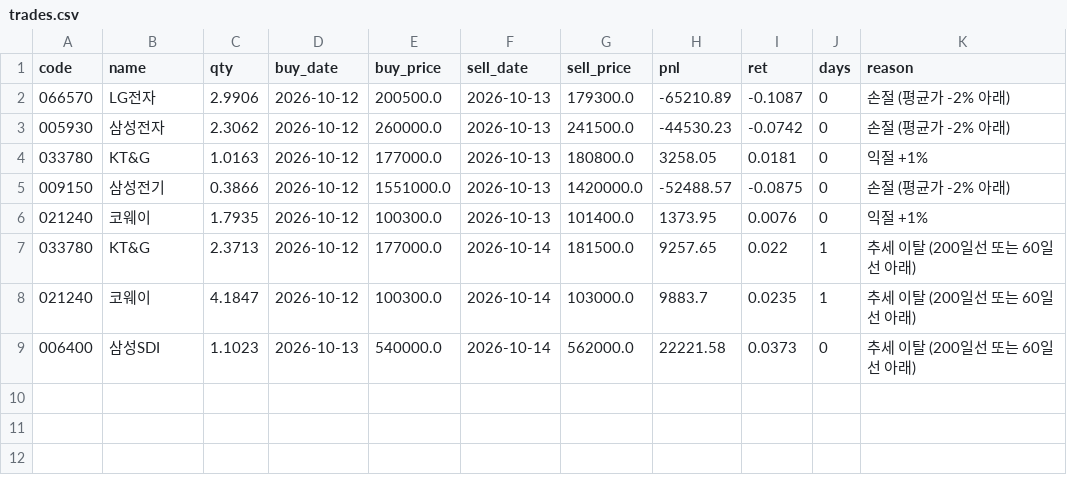
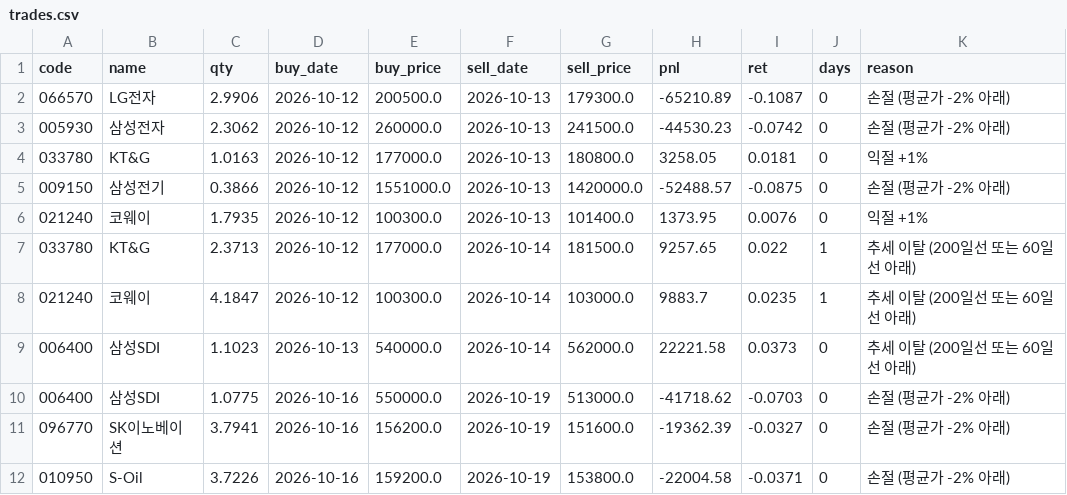
Before and after one commit to thd051130-crypto/-2easy-stock, a CSV file: paper/kr/rulebook/trades.csv, drawn as a sheet; the diff names each change by its address in the sheet, - before the commit and + after, or states it on an @@ line.

```diff
--- a/paper/kr/rulebook/trades.csv
+++ b/paper/kr/rulebook/trades.csv
+row 10: 006400 | 삼성SDI | 1.0775 | 2026-10-16 | 550000.0 | 2026-10-19 | 513000.0 | -41718.62 | -0.0703 | 0 | 손절 (평균가 -2% 아래)
+row 11: 096770 | SK이노베이션 | 3.7941 | 2026-10-16 | 156200.0 | 2026-10-19 | 151600.0 | -19362.39 | -0.0327 | 0 | 손절 (평균가 -2% 아래)
+row 12: 010950 | S-Oil | 3.7226 | 2026-10-16 | 159200.0 | 2026-10-19 | 153800.0 | -22004.58 | -0.0371 | 0 | 손절 (평균가 -2% 아래)
```
Also changed, not shown: paper/etf/equity.csv, paper/kr/equity.csv, 6 other files.
